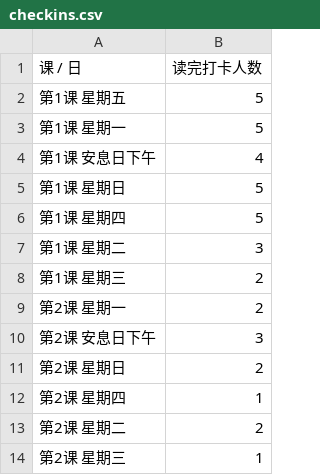
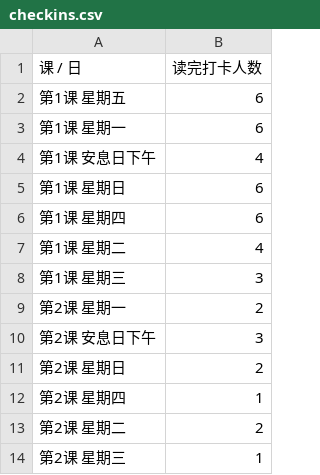
Before and after one commit to 2377568565/Ethan_bay, a CSV file: data/checkins.csv, drawn as a sheet.

```diff
--- a/data/checkins.csv
+++ b/data/checkins.csv
@@ -1,9 +1,9 @@
 课 / 日,读完打卡人数
-第1课 星期五,5
-第1课 星期一,5
+第1课 星期五,6
+第1课 星期一,6
 第1课 安息日下午,4
-第1课 星期日,5
-第1课 星期四,5
-第1课 星期二,3
-第1课 星期三,2
+第1课 星期日,6
+第1课 星期四,6
+第1课 星期二,4
+第1课 星期三,3
 第2课 星期一,2
```
Also changed, not shown: 2 other files.
